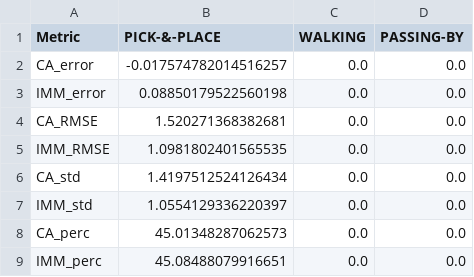
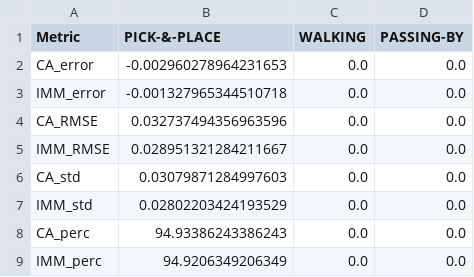
Before and after one commit to JRL-CARI-CNR-UNIBS/hri_predict_ros, a CSV file: results/results_1_steps_jointCompute_cartesianEval.csv, drawn as a sheet.

```diff
--- a/results/results_1_steps_jointCompute_cartesianEval.csv
+++ b/results/results_1_steps_jointCompute_cartesianEval.csv
@@ -1,9 +1,9 @@
 Metric,PICK-&-PLACE,WALKING,PASSING-BY
-CA_error,-0.017574782014516257,0.0,0.0
-IMM_error,0.08850179522560198,0.0,0.0
-CA_RMSE,1.520271368382681,0.0,0.0
-IMM_RMSE,1.0981802401565535,0.0,0.0
-CA_std,1.4197512524126434,0.0,0.0
-IMM_std,1.0554129336220397,0.0,0.0
-CA_perc,45.01348287062573,0.0,0.0
-IMM_perc,45.08488079916651,0.0,0.0
+CA_error,-0.002960278964231653,0.0,0.0
+IMM_error,-0.001327965344510718,0.0,0.0
+CA_RMSE,0.032737494356963596,0.0,0.0
+IMM_RMSE,0.028951321284211667,0.0,0.0
+CA_std,0.03079871284997603,0.0,0.0
+IMM_std,0.02802203424193529,0.0,0.0
+CA_perc,94.93386243386243,0.0,0.0
+IMM_perc,94.9206349206349,0.0,0.0
```
Also changed, not shown: results/results_1_steps_cartesianCompute_cartesianEval.csv, results/results_1_steps_jointCompute_jointEval.csv, 55 other files.
